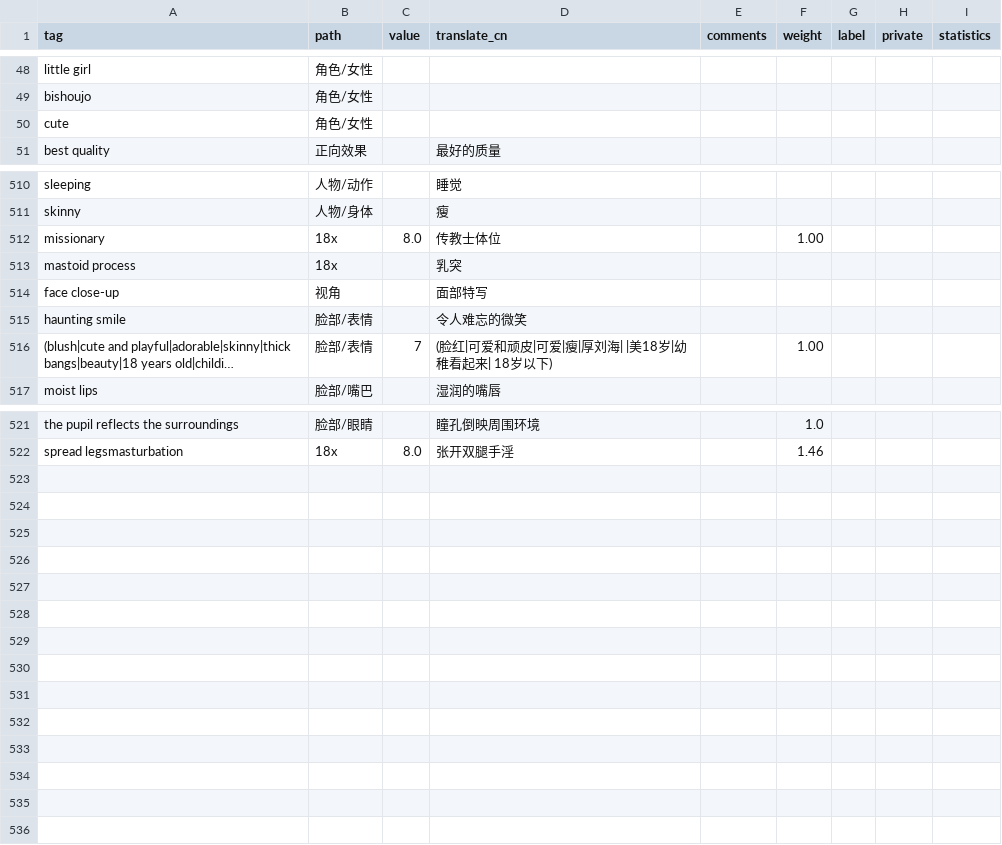
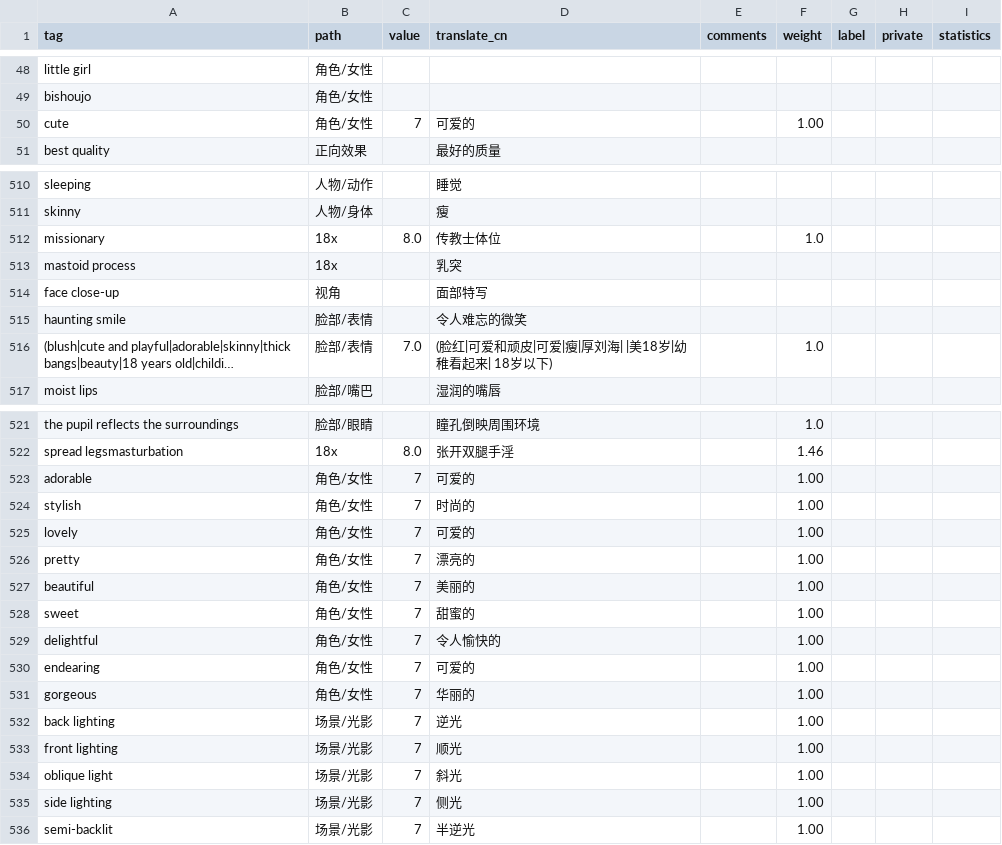
Before and after one commit to SleepySoft/StableDiffusionTagsManager, a CSV file: public.csv, drawn as a sheet; only a part is shown, gaps mark what is left out; long unchanged cells end in …; the diff covers the shown part only; the diff names each change by its address in the sheet, - before the commit and + after, or states it on an @@ line.

```diff
--- a/public.csv
+++ b/public.csv
-C50 (value): (empty)
+C50 (value): 7
-D50 (translate_cn): (empty)
+D50 (translate_cn): 可爱的
-F50 (weight): (empty)
+F50 (weight): 1.00
-F512 (weight): 1.00
+F512 (weight): 1.0
-C516 (value): 7
+C516 (value): 7.0
-F516 (weight): 1.00
+F516 (weight): 1.0
+row 523: adorable | 角色/女性 | 7 | 可爱的 |  | 1.00
+row 524: stylish | 角色/女性 | 7 | 时尚的 |  | 1.00
+row 525: lovely | 角色/女性 | 7 | 可爱的 |  | 1.00
+row 526: pretty | 角色/女性 | 7 | 漂亮的 |  | 1.00
+row 527: beautiful | 角色/女性 | 7 | 美丽的 |  | 1.00
+row 528: sweet | 角色/女性 | 7 | 甜蜜的 |  | 1.00
+row 529: delightful | 角色/女性 | 7 | 令人愉快的 |  | 1.00
+row 530: endearing | 角色/女性 | 7 | 可爱的 |  | 1.00
+row 531: gorgeous | 角色/女性 | 7 | 华丽的 |  | 1.00
+row 532: back lighting | 场景/光影 | 7 | 逆光 |  | 1.00
+row 533: front lighting | 场景/光影 | 7 | 顺光 |  | 1.00
+row 534: oblique light | 场景/光影 | 7 | 斜光 |  | 1.00
+row 535: side lighting | 场景/光影 | 7 | 侧光 |  | 1.00
+row 536: semi-backlit | 场景/光影 | 7 | 半逆光 |  | 1.00
```
Also changed, not shown: 2 edited cells elsewhere in this file, 6 other files.
